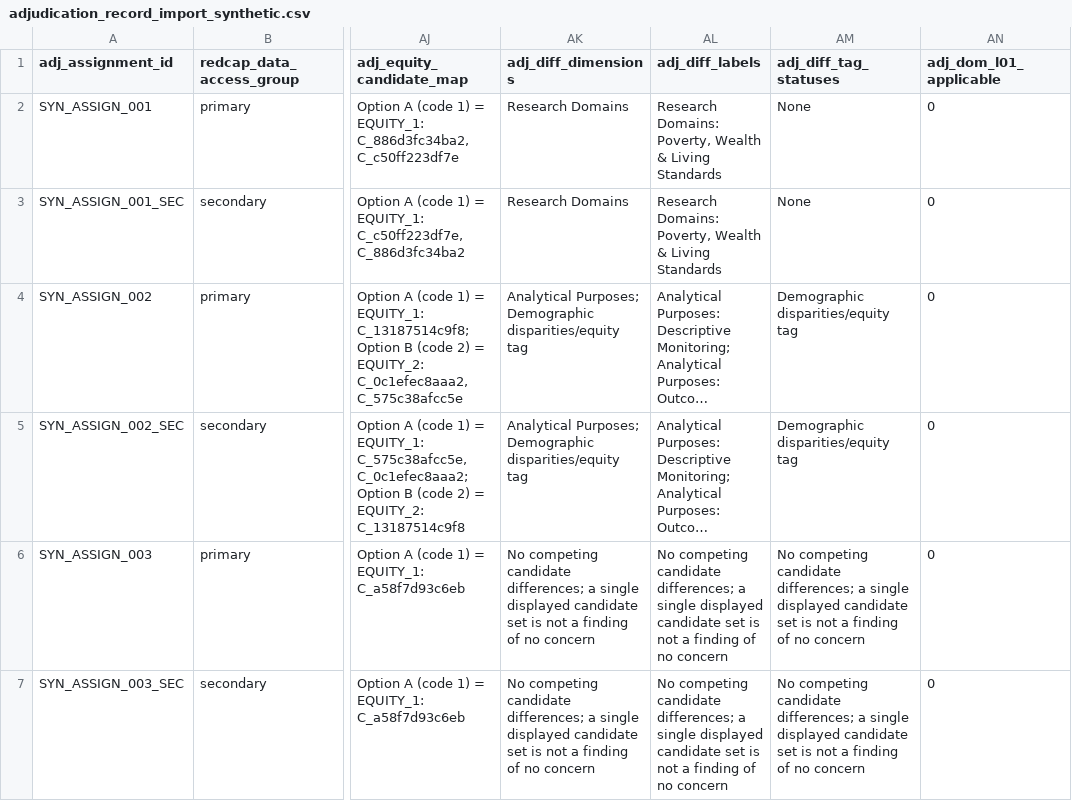
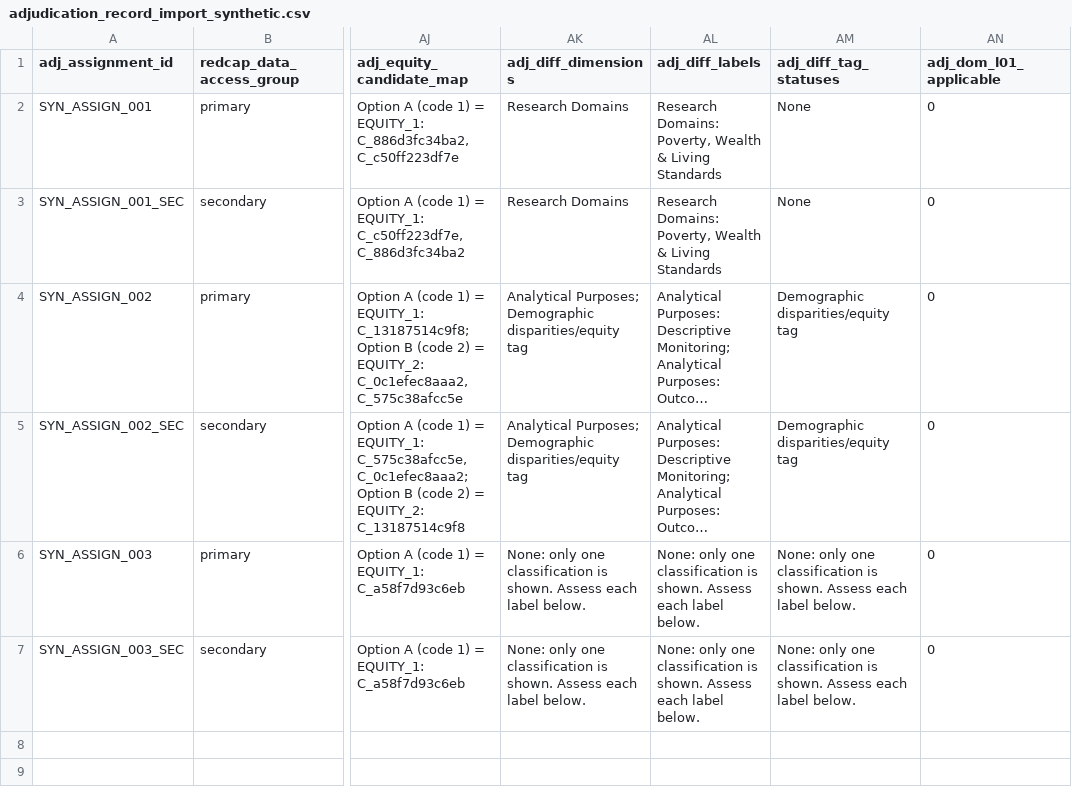
Before and after one commit to balintstewart77/ADR_DEA_project, a CSV file: preregistration/post_registration/adjudication/prototype/instruments/adjudication_record_import_synthetic.csv, drawn as a sheet; only a part is shown, gaps mark what is left out; long unchanged cells end in …; the diff names each change by its address in the sheet, - before the commit and + after, or states it on an @@ line.

```diff
--- a/preregistration/post_registration/adjudication/prototype/instruments/adjudication_record_import_synthetic.csv
+++ b/preregistration/post_registration/adjudication/prototype/instruments/adjudication_record_import_synthetic.csv
-AK6:AK7 (adj_diff_dimensions): No competing candidate differences; a single displayed candidate set is not a finding of no concern
+AK6:AK7 (adj_diff_dimensions): None: only one classification is shown. Assess each label below.
-AL6:AL7 (adj_diff_labels): No competing candidate differences; a single displayed candidate set is not a finding of no concern
+AL6:AL7 (adj_diff_labels): None: only one classification is shown. Assess each label below.
-AM6:AM7 (adj_diff_tag_statuses): No competing candidate differences; a single displayed candidate set is not a finding of no concern
+AM6:AM7 (adj_diff_tag_statuses): None: only one classification is shown. Assess each label below.
```
Also changed, not shown: 2 other files.
